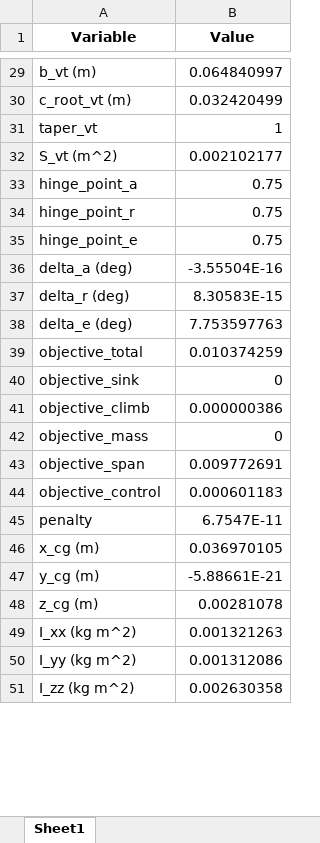
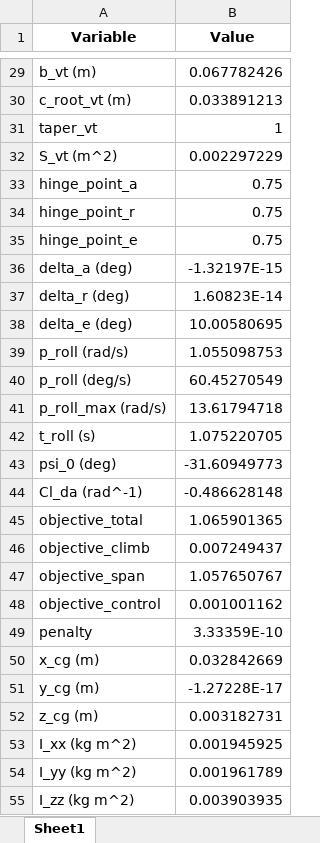
Before and after one commit to GH-X-ST/Nausicaa, an Excel workbook: 01_Initial_Glider_Design/results/Nausicaa_v_5_0/nausicaa_results.xlsx, sheet Sheet1, drawn as a sheet; only a part is shown, gaps mark what is left out; values as stored, in another font and other column widths than the file's, no borders; removed rows and columns are numbered as before the commit, all else as after; the diff covers the shown part only; the diff names each change by its address in the sheet, - before the commit and + after, or states it on an @@ line.

Commit message:
Initial Glider Design v5.1
- Python
- Integrate roll damping in roll-in kinematic model
- Consistent PEP 8 Style Python formatting

```diff
--- a/01_Initial_Glider_Design/results/Nausicaa_v_5_0/nausicaa_results.xlsx (sheet Sheet1)
+++ b/01_Initial_Glider_Design/results/Nausicaa_v_5_0/nausicaa_results.xlsx (sheet Sheet1)
-B29 (Value): 0.064840997
+B29 (Value): 0.067782426
-B30 (Value): 0.032420499
+B30 (Value): 0.033891213
-B32 (Value): 0.002102177
+B32 (Value): 0.002297229
-B36 (Value): -3.55504E-16
+B36 (Value): -1.32197E-15
-B37 (Value): 8.30583E-15
+B37 (Value): 1.60823E-14
-B38 (Value): 7.753597763
+B38 (Value): 10.00580695
+row 39: p_roll (rad/s) | 1.055098753
+row 40: p_roll (deg/s) | 60.45270549
+row 41: p_roll_max (rad/s) | 13.61794718
+row 42: t_roll (s) | 1.075220705
+row 43: psi_0 (deg) | -31.60949773
+row 44: Cl_da (rad^-1) | -0.486628148
-B45 (Value): 0.010374259
+B45 (Value): 1.065901365
-row 40: objective_sink | 0
-B46 (Value): 0.000000386
+B46 (Value): 0.007249437
-row 42: objective_mass | 0
-B47 (Value): 0.009772691
+B47 (Value): 1.057650767
-B48 (Value): 0.000601183
+B48 (Value): 0.001001162
-B49 (Value): 6.7547E-11
+B49 (Value): 3.33359E-10
-B50 (Value): 0.036970105
+B50 (Value): 0.032842669
-B51 (Value): -5.88661E-21
+B51 (Value): -1.27228E-17
-B52 (Value): 0.00281078
+B52 (Value): 0.003182731
-B53 (Value): 0.001321263
+B53 (Value): 0.001945925
-B54 (Value): 0.001312086
+B54 (Value): 0.001961789
-B55 (Value): 0.002630358
+B55 (Value): 0.003903935
```
Also changed, not shown: 125 edited cells elsewhere in this sheet, 01_Initial_Glider_Design/results/nausicaa_results.xlsx, 01_Initial_Glider_Design/results/nausicaa_rollin_timeseries.xlsx, 19 other files.
